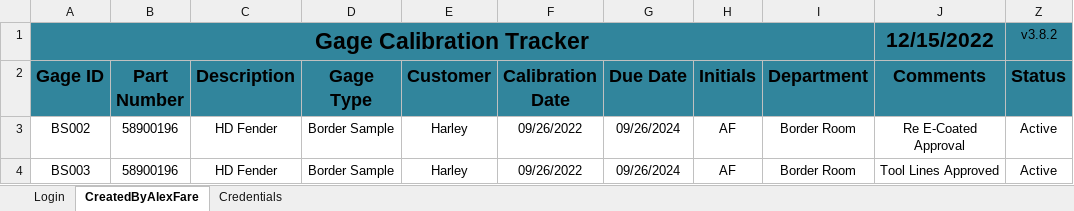
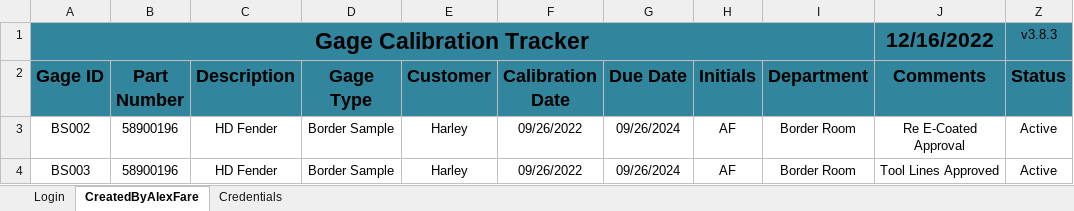
Before and after one commit to alexfare/GageCalibrationTracker, an Excel workbook: Gage Calibration Tracker.xlsm, sheet CreatedByAlexFare, drawn as a sheet; only a part is shown; values as stored, in another font and other column widths than the file's, no borders; charts and pictures and conditional formats and table styles not drawn; the diff names each change by its address in the sheet, - before the commit and + after, or states it on an @@ line.

```diff
--- a/Gage Calibration Tracker.xlsm (sheet CreatedByAlexFare)
+++ b/Gage Calibration Tracker.xlsm (sheet CreatedByAlexFare)
-J1 (Comments): 12/15/2022
+J1 (Comments): 12/16/2022
-Z1 (Status): v3.8.2
+Z1 (Status): v3.8.3
```
Also changed, not shown: 4 other files.
